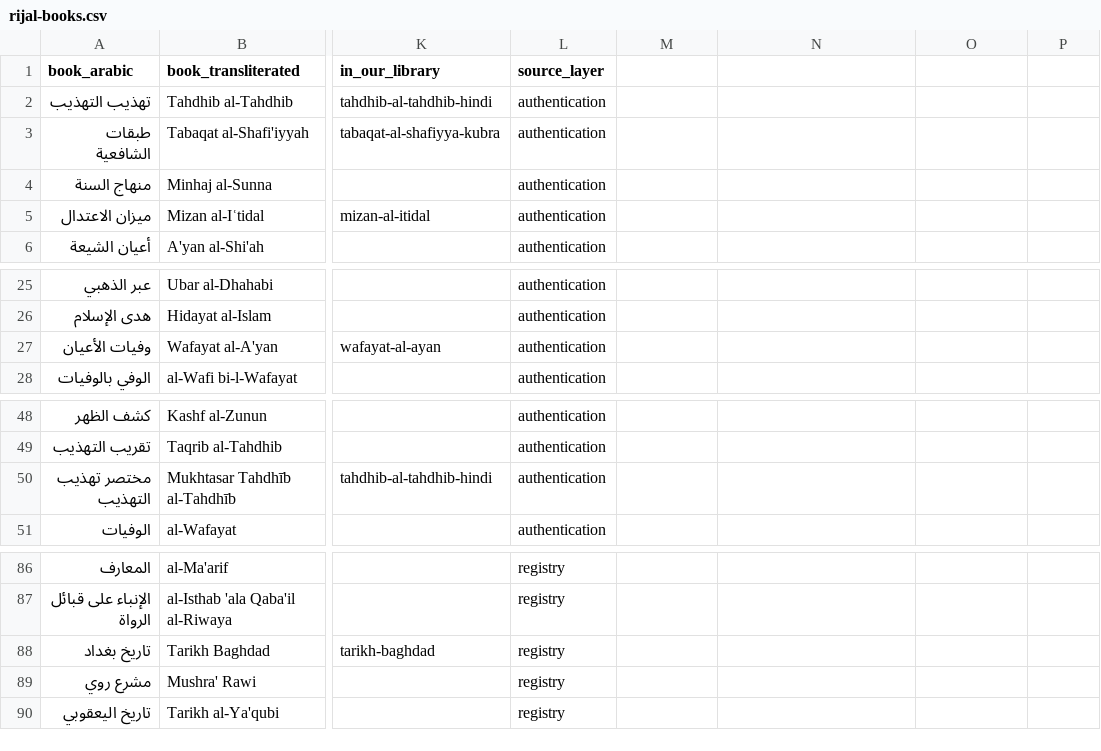
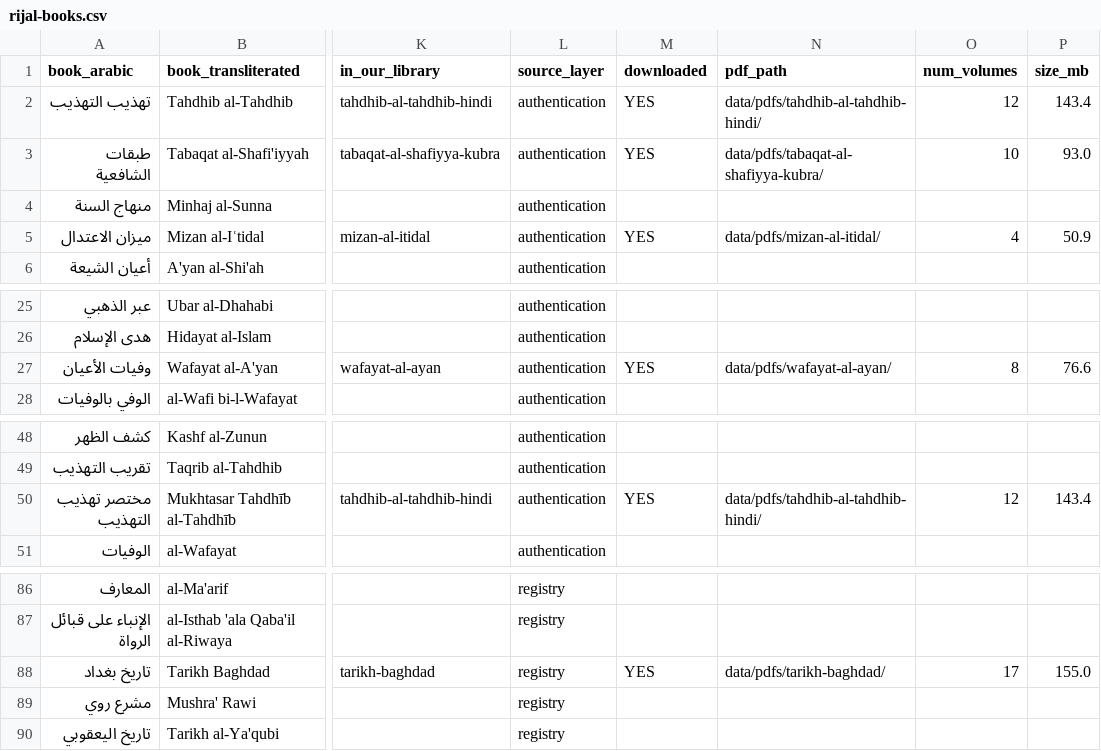
Before and after one commit to thestrongrope/tsr-hadith-iq, a CSV file: data/books/abaqat/structured/vol23/rijal-books.csv, drawn as a sheet; only a part is shown, gaps mark what is left out; the diff names each change by its address in the sheet, - before the commit and + after, or states it on an @@ line.

```diff
--- a/data/books/abaqat/structured/vol23/rijal-books.csv
+++ b/data/books/abaqat/structured/vol23/rijal-books.csv
-M1: (empty)
+M1: downloaded
-N1: (empty)
+N1: pdf_path
-O1: (empty)
+O1: num_volumes
-P1: (empty)
+P1: size_mb
-M2:M3 (downloaded): (empty)
+M2:M3 (downloaded): YES
-N2 (pdf_path): (empty)
+N2 (pdf_path): data/pdfs/tahdhib-al-tahdhib-hindi/
-O2 (num_volumes): (empty)
+O2 (num_volumes): 12
-P2 (size_mb): (empty)
+P2 (size_mb): 143.4
-N3 (pdf_path): (empty)
+N3 (pdf_path): data/pdfs/tabaqat-al-shafiyya-kubra/
-O3 (num_volumes): (empty)
+O3 (num_volumes): 10
-P3 (size_mb): (empty)
+P3 (size_mb): 93.0
-M5 (downloaded): (empty)
+M5 (downloaded): YES
-N5 (pdf_path): (empty)
+N5 (pdf_path): data/pdfs/mizan-al-itidal/
-O5 (num_volumes): (empty)
+O5 (num_volumes): 4
-P5 (size_mb): (empty)
+P5 (size_mb): 50.9
-M27 (downloaded): (empty)
+M27 (downloaded): YES
-N27 (pdf_path): (empty)
+N27 (pdf_path): data/pdfs/wafayat-al-ayan/
-O27 (num_volumes): (empty)
+O27 (num_volumes): 8
-P27 (size_mb): (empty)
+P27 (size_mb): 76.6
-M50 (downloaded): (empty)
+M50 (downloaded): YES
-N50 (pdf_path): (empty)
+N50 (pdf_path): data/pdfs/tahdhib-al-tahdhib-hindi/
-O50 (num_volumes): (empty)
+O50 (num_volumes): 12
-P50 (size_mb): (empty)
+P50 (size_mb): 143.4
-M88 (downloaded): (empty)
+M88 (downloaded): YES
-N88 (pdf_path): (empty)
+N88 (pdf_path): data/pdfs/tarikh-baghdad/
-O88 (num_volumes): (empty)
+O88 (num_volumes): 17
-P88 (size_mb): (empty)
+P88 (size_mb): 155.0
```
